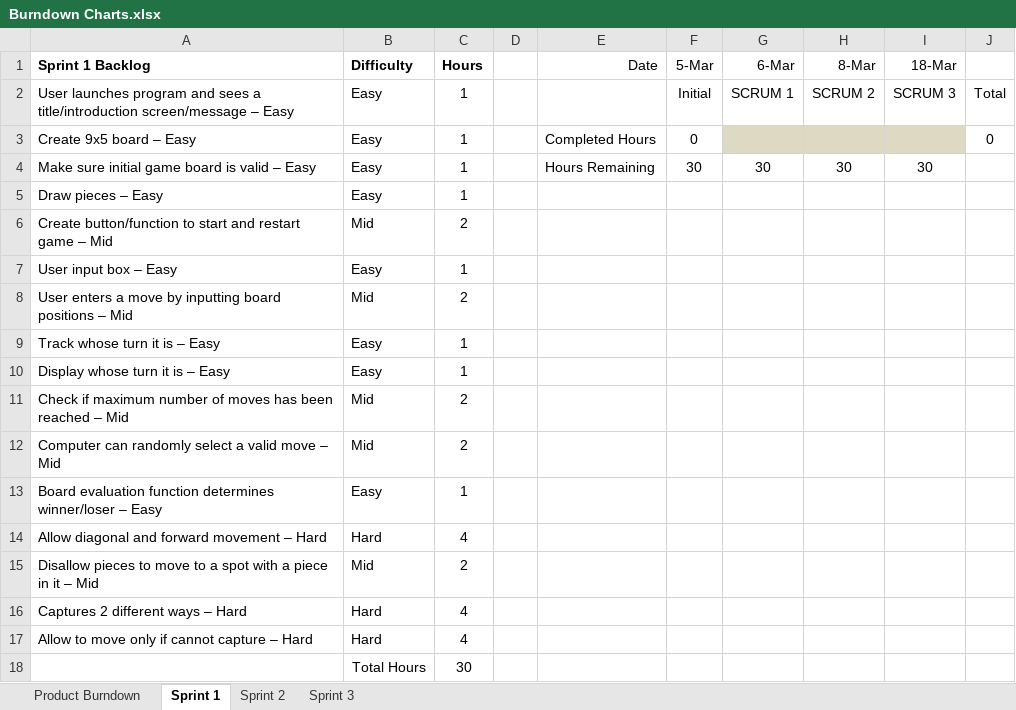
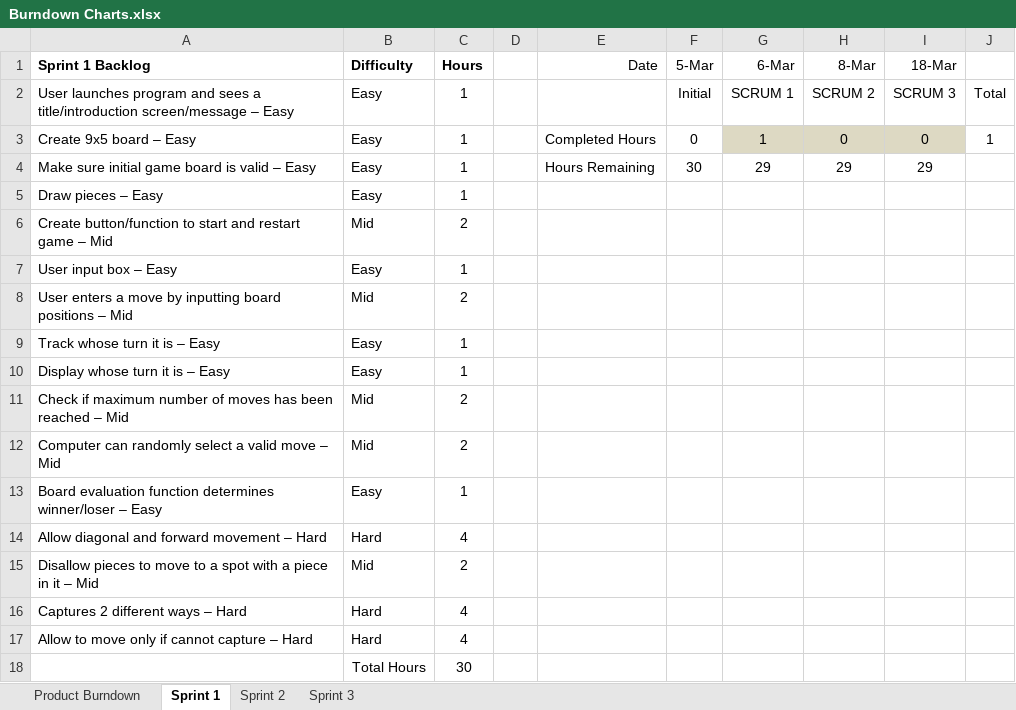
Before and after one commit to mileshick/CSCE315-Project2, an Excel workbook: Burndown Charts.xlsx, sheet Sprint 1, drawn as a sheet; values as stored, in another font and other column widths than the file's, no borders; charts and pictures not drawn; the diff names each change by its address in the sheet, - before the commit and + after, or states it on an @@ line.

```diff
--- a/Burndown Charts.xlsx (sheet Sprint 1)
+++ b/Burndown Charts.xlsx (sheet Sprint 1)
-G3 (6-Mar): (empty)
+G3 (6-Mar): 1
-H3 (8-Mar): (empty)
+H3 (8-Mar): 0
-I3 (18-Mar): (empty)
+I3 (18-Mar): 0
-J3: 0
+J3: 1
-G4 (6-Mar): 30
+G4 (6-Mar): 29
-H4 (8-Mar): 30
+H4 (8-Mar): 29
-I4 (18-Mar): 30
+I4 (18-Mar): 29
```
Also changed, not shown: sheet Sprint 2, sheet Product Burndown, formulas that keep their value, charts or pictures, 6 other files.
